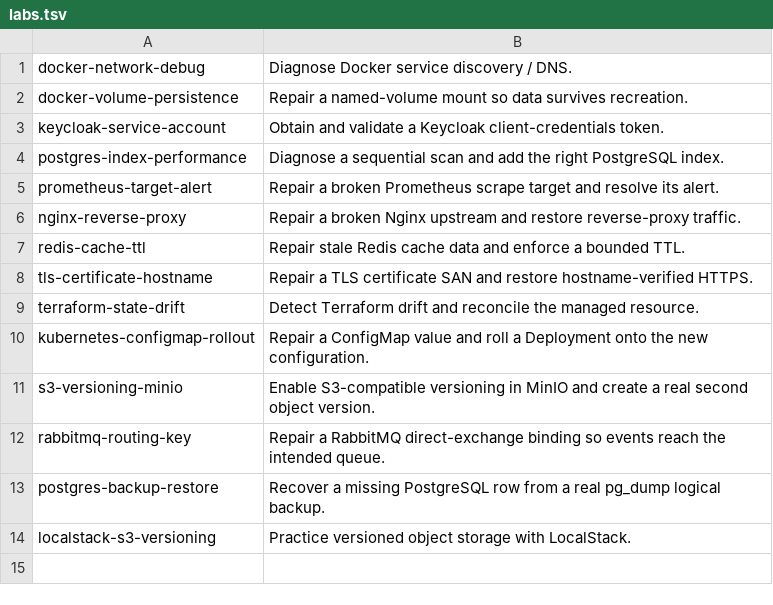
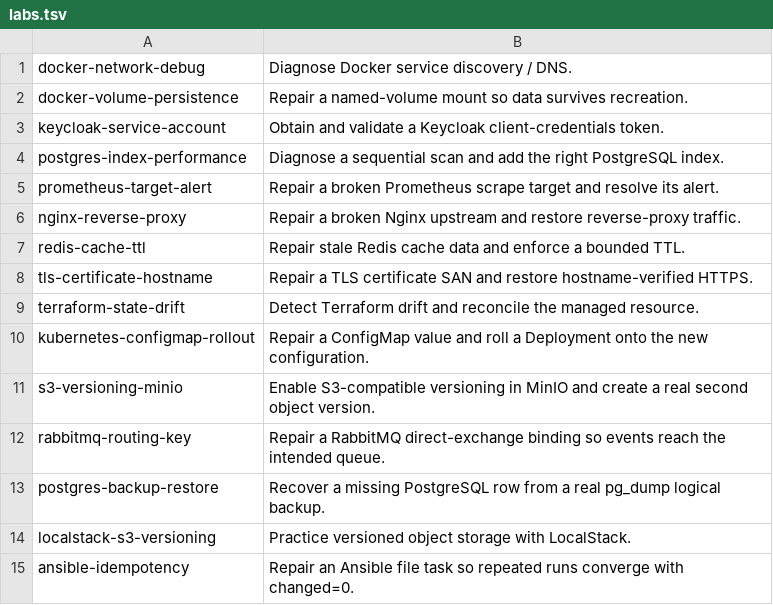
Before and after one commit to Marvy936/Knowledge-Hub, a TSV file: labs/interactive/runtime/labs.tsv, drawn as a sheet; the diff names each change by its address in the sheet, - before the commit and + after, or states it on an @@ line.

Commit message:
feat: register Ansible idempotency lab

```diff
--- a/labs/interactive/runtime/labs.tsv
+++ b/labs/interactive/runtime/labs.tsv
+row 15: ansible-idempotency | Repair an Ansible file task so repeated runs converge with changed=0.
```
